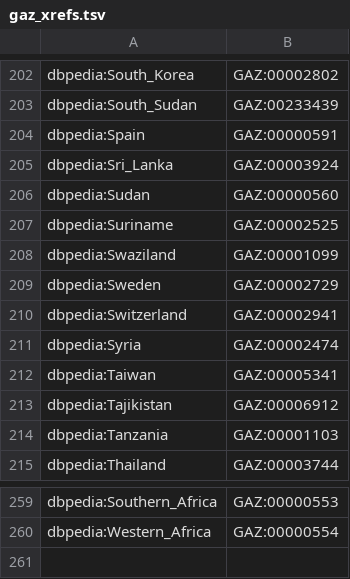
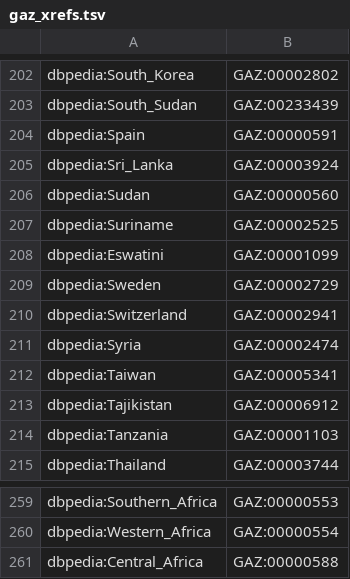
Before and after one commit to EBISPOT/hancestro, a TSV file: src/templates/gaz_xrefs.tsv, drawn as a sheet; only a part is shown, gaps mark what is left out.

```diff
--- a/src/templates/gaz_xrefs.tsv
+++ b/src/templates/gaz_xrefs.tsv
@@ -207,3 +207,3 @@ dbpedia:Sudan	GAZ:00000560
 dbpedia:Suriname	GAZ:00002525
-dbpedia:Swaziland	GAZ:00001099
+dbpedia:Eswatini	GAZ:00001099
 dbpedia:Sweden	GAZ:00002729
@@ -260 +260,2 @@ dbpedia:Southern_Africa	GAZ:00000553
 dbpedia:Western_Africa	GAZ:00000554
+dbpedia:Central_Africa	GAZ:00000588
```
Also changed, not shown: src/ontology/reports/hancestro-edit.ofn-obo-report.tsv, src/templates/dbpedia_geography.csv, 16 other files.
